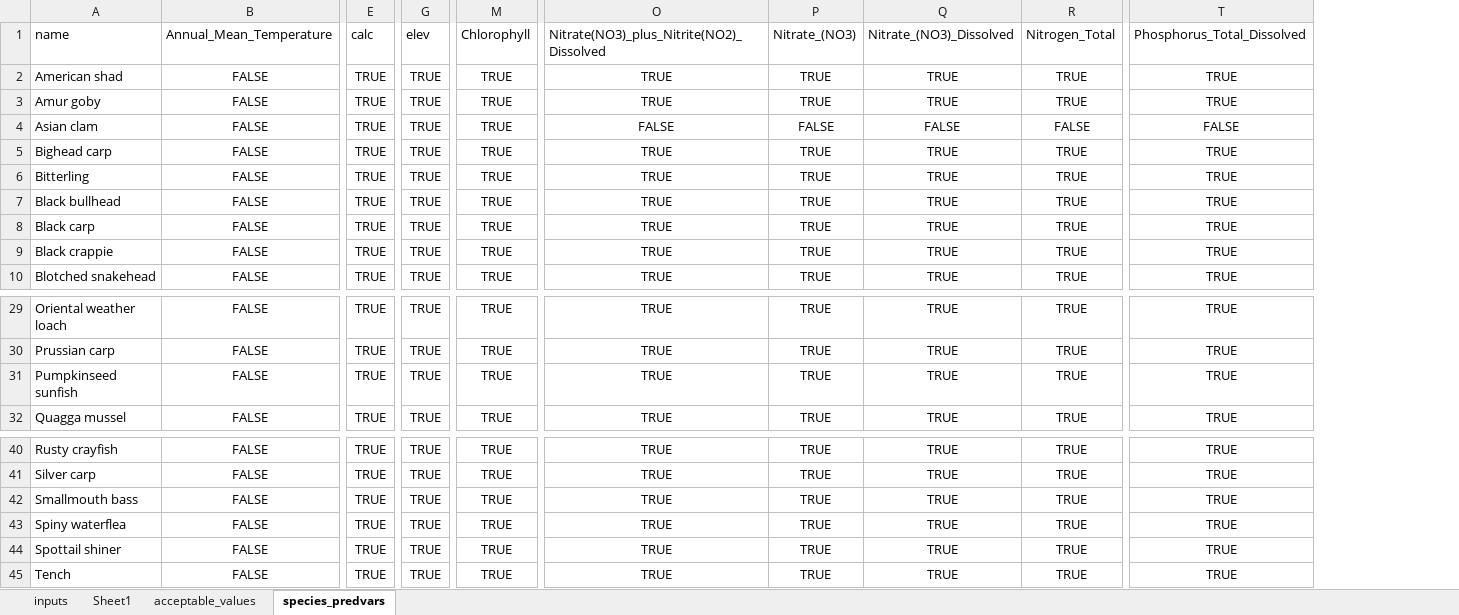
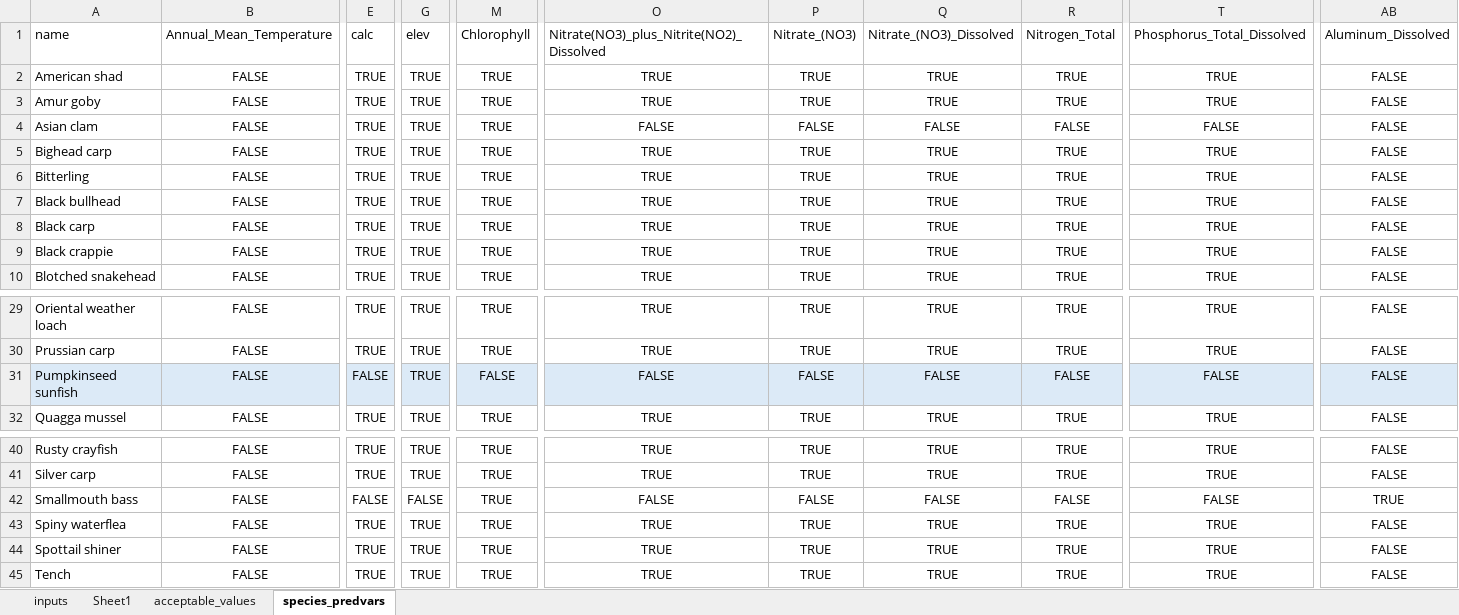
Before and after one commit to chrispmad/ais_prioritization_models, an Excel workbook: inputs_for_prioritization_model.xlsx, sheet species_predvars, drawn as a sheet; only a part is shown, gaps mark what is left out; values as stored, in another font and other column widths than the file's, no borders; the diff covers the shown part only; the diff names each change by its address in the sheet, - before the commit and + after, or states it on an @@ line.

Commit message:
changed variable input

```diff
--- a/inputs_for_prioritization_model.xlsx (sheet species_predvars)
+++ b/inputs_for_prioritization_model.xlsx (sheet species_predvars)
+column AB, rows 1-10: Aluminum_Dissolved | FALSE | FALSE | FALSE | FALSE | FALSE | FALSE | FALSE | FALSE | FALSE; rows 29-32: all FALSE; rows 40-45: FALSE | FALSE | TRUE | FALSE | FALSE | FALSE
-A31:T31 fill: none
+A31:T31 fill: #DCEAF7
-E31: TRUE
+E31: FALSE
-M31: TRUE
+M31: FALSE
-O31: TRUE
+O31: FALSE
-P31: TRUE
+P31: FALSE
-Q31: TRUE
+Q31: FALSE
-R31: TRUE
+R31: FALSE
-T31: TRUE
+T31: FALSE
-E42: TRUE
+E42: FALSE
-G42: TRUE
+G42: FALSE
-O42: TRUE
+O42: FALSE
-P42: TRUE
+P42: FALSE
-Q42: TRUE
+Q42: FALSE
-R42: TRUE
+R42: FALSE
-T42: TRUE
+T42: FALSE
```
Also changed, not shown: cell formats elsewhere in this sheet.
